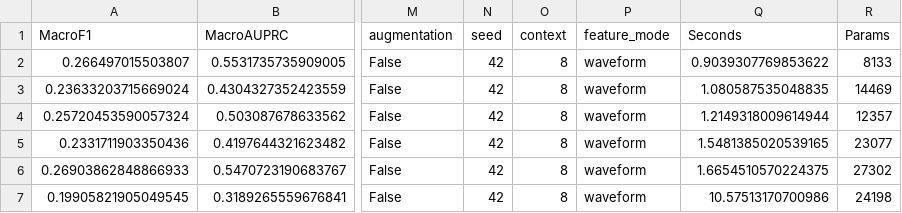
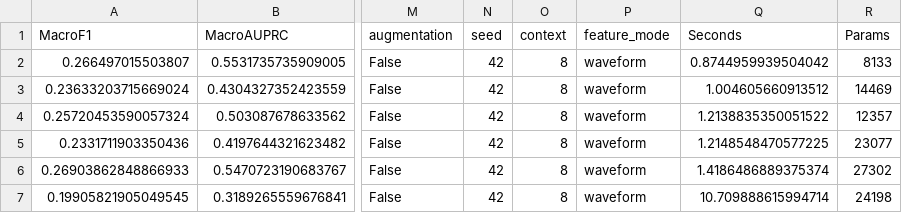
Before and after one commit to satvikndxd/VIGIL, a CSV file: research_results/architecture_results.csv, drawn as a sheet; only a part is shown, gaps mark what is left out; the diff names each change by its address in the sheet, - before the commit and + after, or states it on an @@ line.

```diff
--- a/research_results/architecture_results.csv
+++ b/research_results/architecture_results.csv
-Q2 (Seconds): 0.9039307769853622
+Q2 (Seconds): 0.8744959939504042
-Q3 (Seconds): 1.080587535048835
+Q3 (Seconds): 1.004605660913512
-Q4 (Seconds): 1.2149318009614944
+Q4 (Seconds): 1.2138835350051522
-Q5 (Seconds): 1.5481385020539165
+Q5 (Seconds): 1.2148548470577225
-Q6 (Seconds): 1.6654510570224375
+Q6 (Seconds): 1.4186486889375374
-Q7 (Seconds): 10.57513170700986
+Q7 (Seconds): 10.709888615994714
```
Also changed, not shown: research_results/ablation_results.csv, research_results/augmentation_results.csv, 34 other files.
